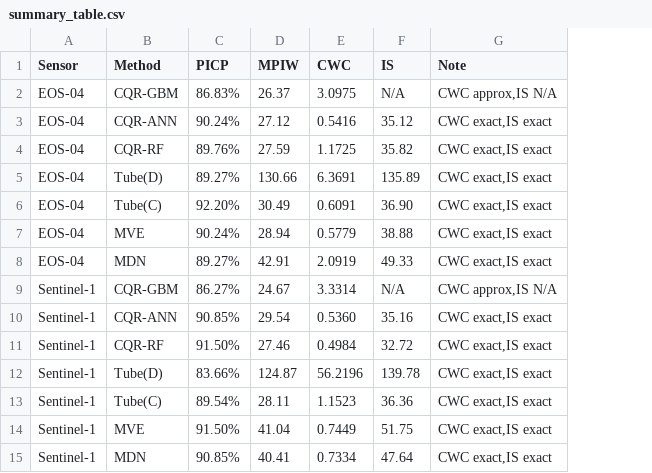
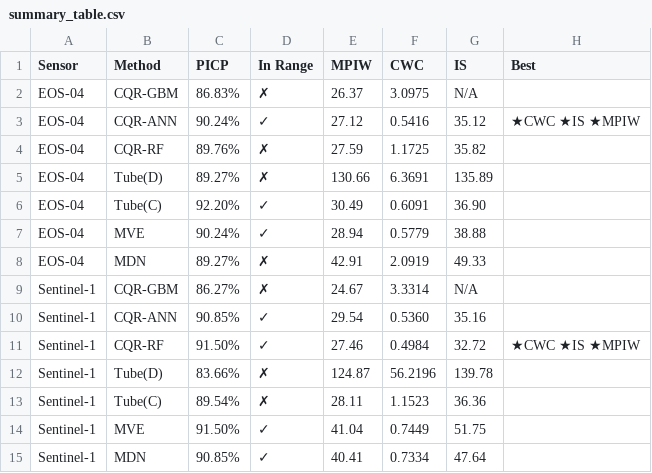
Before and after one commit to ApexLegend007/sar-soil-moisture-pi, a CSV file: experiments/classification_new_data/output/eval_comparison/summary_table.csv, drawn as a sheet; removed rows and columns are numbered as before the commit, all else as after; the diff names each change by its address in the sheet, - before the commit and + after, or states it on an @@ line.

```diff
--- a/experiments/classification_new_data/output/eval_comparison/summary_table.csv
+++ b/experiments/classification_new_data/output/eval_comparison/summary_table.csv
+column D (In Range), rows 2-15: ✗ | ✓ | ✗ | ✗ | ✓ | ✓ | ✗ | ✗ | ✓ | ✓ | ✗ | ✗ | ✓ | ✓
-column G (Note), rows 2-15: CWC approx,IS N/A | CWC exact,IS exact | CWC exact,IS exact | CWC exact,IS exact | CWC exact,IS exact | CWC exact,IS exact | CWC exact,IS exact | CWC approx,IS N/A | CWC exact,IS exact | CWC exact,IS exact | CWC exact,IS exact | CWC exact,IS exact | CWC exact,IS exact | CWC exact,IS exact
+column H (Best), rows 3-11: ★CWC ★IS ★MPIW |  |  |  |  |  |  |  | ★CWC ★IS ★MPIW
```
Also changed, not shown: 9 other files.
